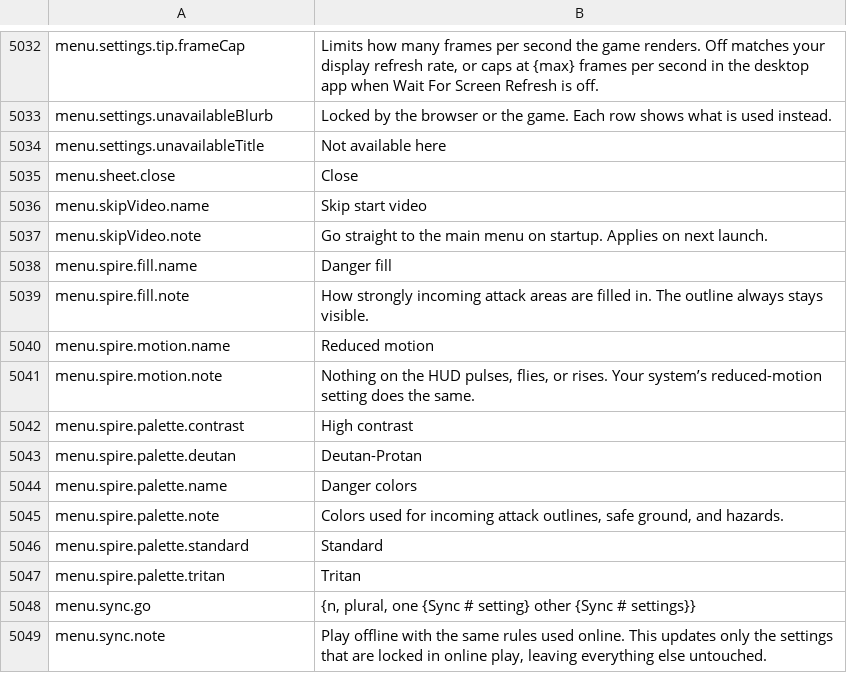
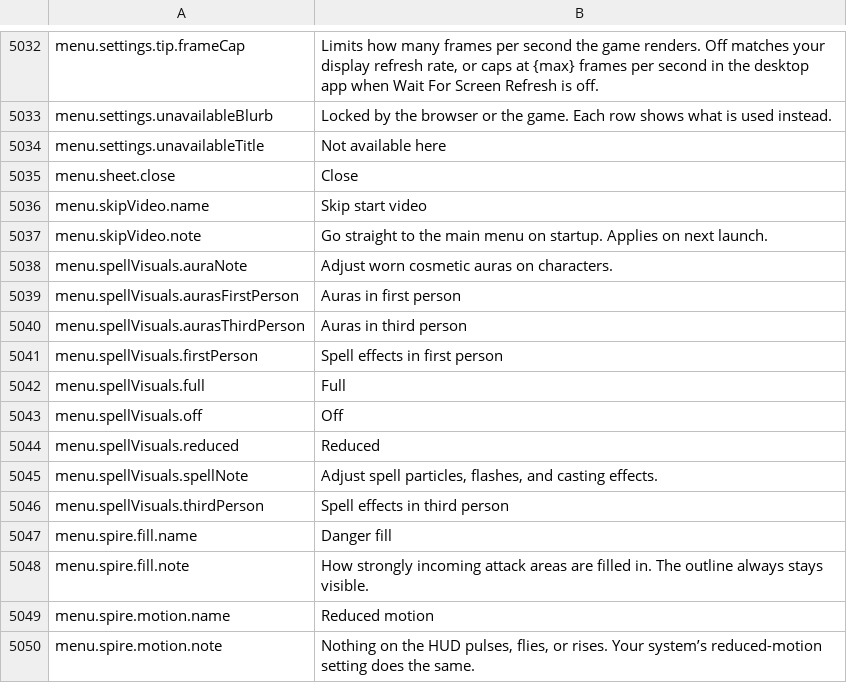
Before and after one commit to Killbow/bunnyfall, a CSV file: locales/en/Port_Strings.csv, drawn as a sheet; only a part is shown, gaps mark what is left out; the shorter side is filled out with more unchanged rows; the diff names each change by its address in the sheet, - before the commit and + after, or states it on an @@ line.

```diff
--- a/locales/en/Port_Strings.csv
+++ b/locales/en/Port_Strings.csv
+row 5038: menu.spellVisuals.auraNote | Adjust worn cosmetic auras on characters.
+row 5039: menu.spellVisuals.aurasFirstPerson | Auras in first person
+row 5040: menu.spellVisuals.aurasThirdPerson | Auras in third person
+row 5041: menu.spellVisuals.firstPerson | Spell effects in first person
+row 5042: menu.spellVisuals.full | Full
+row 5043: menu.spellVisuals.off | Off
+row 5044: menu.spellVisuals.reduced | Reduced
+row 5045: menu.spellVisuals.spellNote | Adjust spell particles, flashes, and casting effects.
+row 5046: menu.spellVisuals.thirdPerson | Spell effects in third person
```
Also changed, not shown: 21 other files.
